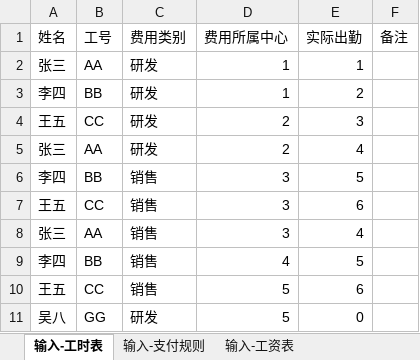
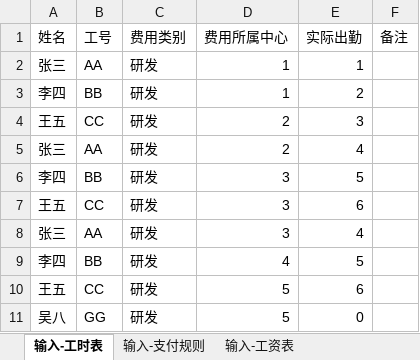
Before and after one commit to kanzihuang/ai-labs, an Excel workbook: cursor/excel-splitter/input/项目成本.xlsx, sheet 输入-工时表, drawn as a sheet; values as stored, in another font and other column widths than the file's, no borders; the diff names each change by its address in the sheet, - before the commit and + after, or states it on an @@ line.

```diff
--- a/cursor/excel-splitter/input/项目成本.xlsx (sheet 输入-工时表)
+++ b/cursor/excel-splitter/input/项目成本.xlsx (sheet 输入-工时表)
-C6:C10 (费用类别): 销售
+C6:C10 (费用类别): 研发
```
Also changed, not shown: sheet 输入-支付规则, sheet 输入-工资表.
